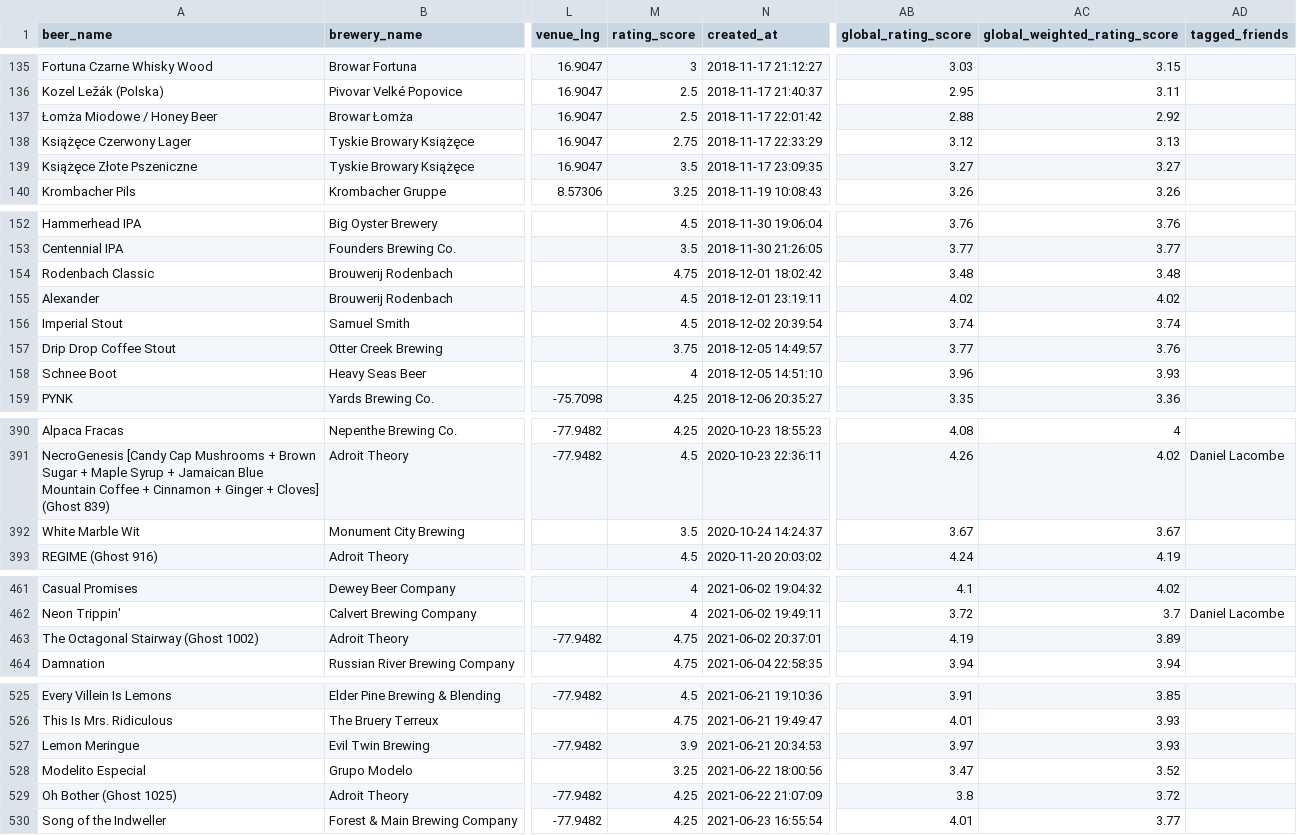
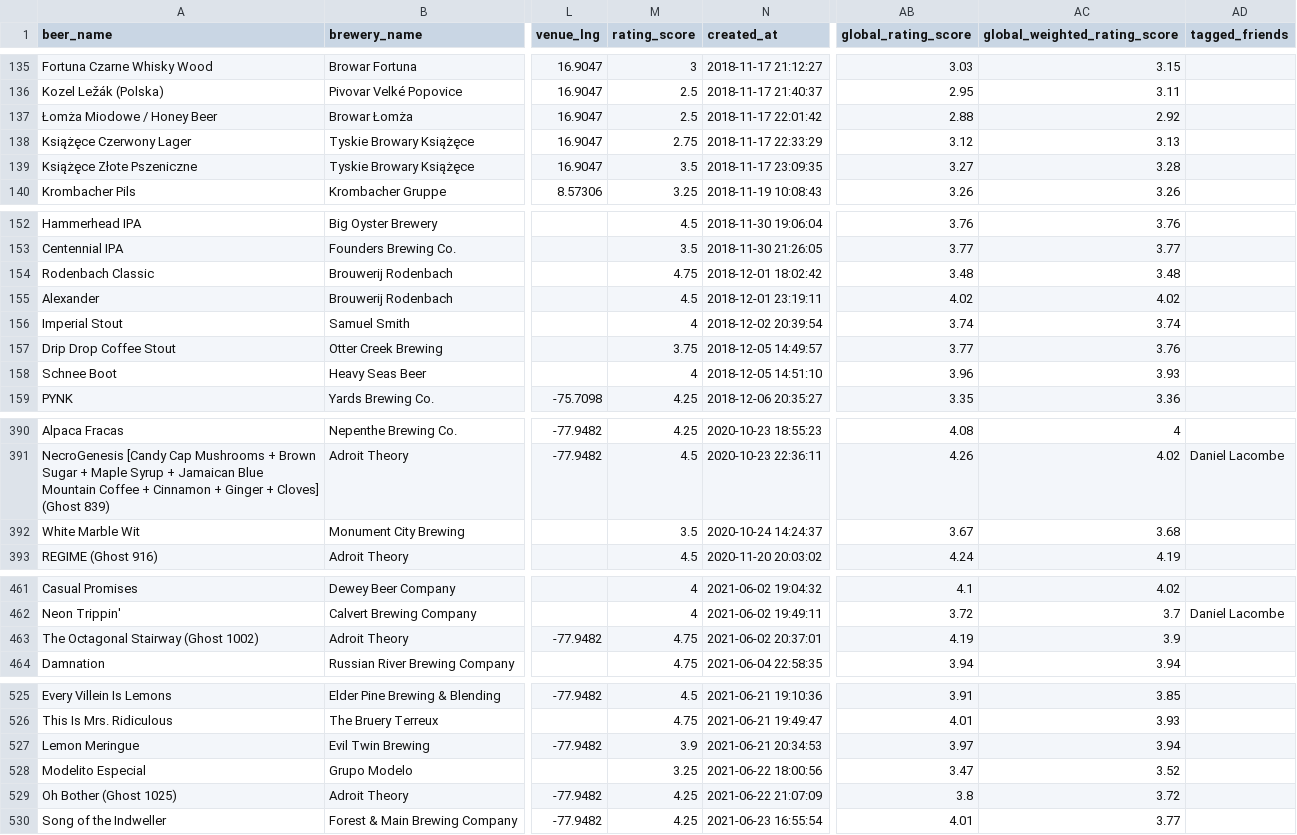
Before and after one commit to cencek/beer-data, a CSV file: data.csv, drawn as a sheet; only a part is shown, gaps mark what is left out; the diff covers the shown part only; the diff names each change by its address in the sheet, - before the commit and + after, or states it on an @@ line.

```diff
--- a/data.csv
+++ b/data.csv
-AC139 (global_weighted_rating_score): 3.27
+AC139 (global_weighted_rating_score): 3.28
-M156 (rating_score): 4.5
+M156 (rating_score): 4
-AC392 (global_weighted_rating_score): 3.67
+AC392 (global_weighted_rating_score): 3.68
-AC463 (global_weighted_rating_score): 3.89
+AC463 (global_weighted_rating_score): 3.9
-AC527 (global_weighted_rating_score): 3.93
+AC527 (global_weighted_rating_score): 3.94
```
Also changed, not shown: 2 added rows and 26 edited cells elsewhere in this file.
